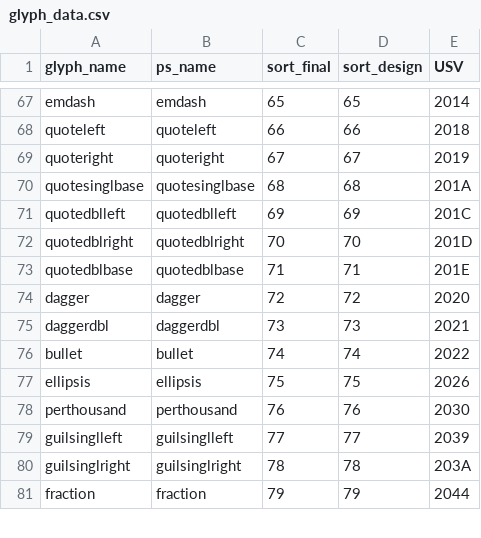
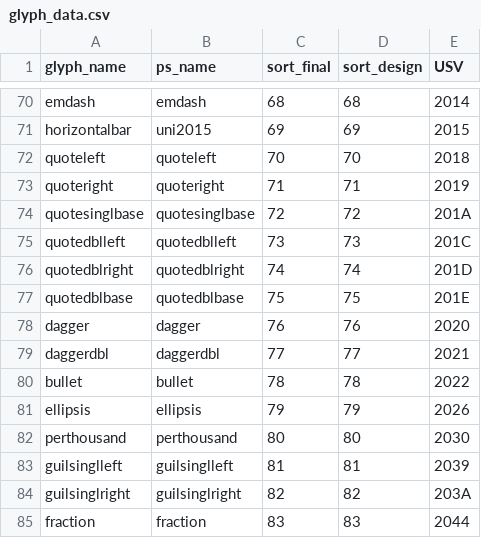
Before and after one commit to silnrsi/font-kedebideri, a CSV file: source/glyph_data.csv, drawn as a sheet; only a part is shown, gaps mark what is left out; addresses are those after the commit; the diff covers the shown part only; the diff names each change by its address in the sheet, - before the commit and + after, or states it on an @@ line.

```diff
--- a/source/glyph_data.csv
+++ b/source/glyph_data.csv
-C70 (sort_final): 65
+C70 (sort_final): 68
-D70 (sort_design): 65
+D70 (sort_design): 68
+row 71: horizontalbar | uni2015 | 69 | 69 | 2015
-C72 (sort_final): 66
+C72 (sort_final): 70
-D72 (sort_design): 66
+D72 (sort_design): 70
-C73 (sort_final): 67
+C73 (sort_final): 71
-D73 (sort_design): 67
+D73 (sort_design): 71
-C74 (sort_final): 68
+C74 (sort_final): 72
-D74 (sort_design): 68
+D74 (sort_design): 72
-C75 (sort_final): 69
+C75 (sort_final): 73
-D75 (sort_design): 69
+D75 (sort_design): 73
-C76 (sort_final): 70
+C76 (sort_final): 74
-D76 (sort_design): 70
+D76 (sort_design): 74
-C77 (sort_final): 71
+C77 (sort_final): 75
-D77 (sort_design): 71
+D77 (sort_design): 75
-C78 (sort_final): 72
+C78 (sort_final): 76
-D78 (sort_design): 72
+D78 (sort_design): 76
-C79 (sort_final): 73
+C79 (sort_final): 77
-D79 (sort_design): 73
+D79 (sort_design): 77
-C80 (sort_final): 74
+C80 (sort_final): 78
-D80 (sort_design): 74
+D80 (sort_design): 78
-C81 (sort_final): 75
+C81 (sort_final): 79
-D81 (sort_design): 75
+D81 (sort_design): 79
-C82 (sort_final): 76
+C82 (sort_final): 80
-D82 (sort_design): 76
+D82 (sort_design): 80
-C83 (sort_final): 77
+C83 (sort_final): 81
-D83 (sort_design): 77
+D83 (sort_design): 81
-C84 (sort_final): 78
+C84 (sort_final): 82
-D84 (sort_design): 78
+D84 (sort_design): 82
-C85 (sort_final): 79
+C85 (sort_final): 83
-D85 (sort_design): 79
+D85 (sort_design): 83
```
Also changed, not shown: 3 added rows and 140 edited cells elsewhere in this file, 10 other files.
